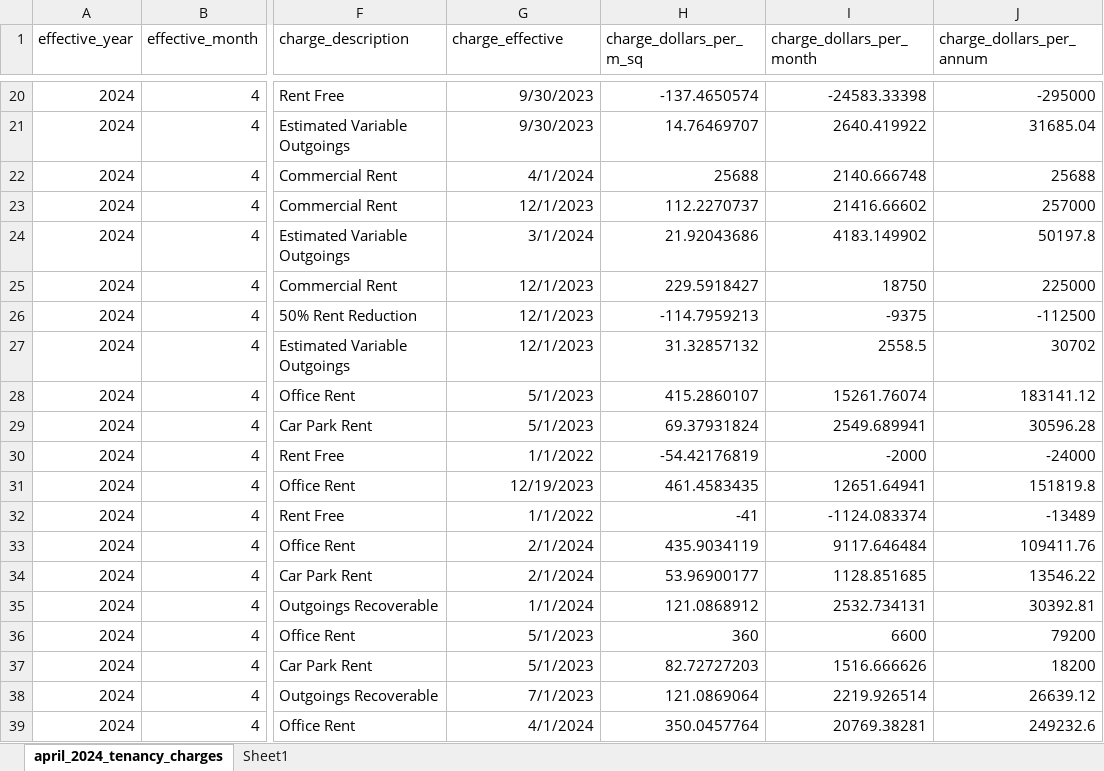
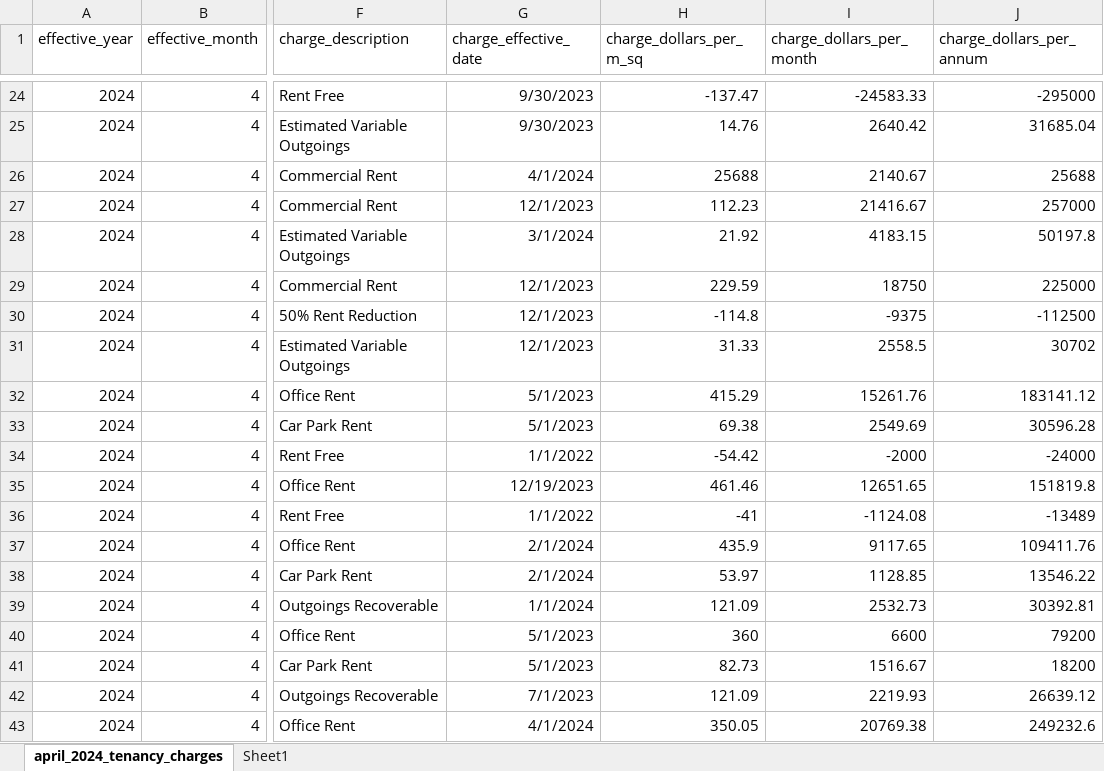
Before and after one commit to CommercialCollective/cirrus8, an Excel workbook: april_2024_tenancy_charges.xlsx, sheet april_2024_tenancy_charges, drawn as a sheet; only a part is shown, gaps mark what is left out; values as stored, in another font and other column widths than the file's, no borders; table styles not drawn; addresses are those after the commit; the diff covers the shown part only; the diff names each change by its address in the sheet, - before the commit and + after, or states it on an @@ line.

```diff
--- a/april_2024_tenancy_charges.xlsx (sheet april_2024_tenancy_charges)
+++ b/april_2024_tenancy_charges.xlsx (sheet april_2024_tenancy_charges)
-G1: charge_effective
+G1: charge_effective_date
-H24 (charge_dollars_per_m_sq): -137.4650574
+H24 (charge_dollars_per_m_sq): -137.47
-I24 (charge_dollars_per_month): -24583.33398
+I24 (charge_dollars_per_month): -24583.33
-H25 (charge_dollars_per_m_sq): 14.76469707
+H25 (charge_dollars_per_m_sq): 14.76
-I25 (charge_dollars_per_month): 2640.419922
+I25 (charge_dollars_per_month): 2640.42
-I26 (charge_dollars_per_month): 2140.666748
+I26 (charge_dollars_per_month): 2140.67
-H27 (charge_dollars_per_m_sq): 112.2270737
+H27 (charge_dollars_per_m_sq): 112.23
-I27 (charge_dollars_per_month): 21416.66602
+I27 (charge_dollars_per_month): 21416.67
-H28 (charge_dollars_per_m_sq): 21.92043686
+H28 (charge_dollars_per_m_sq): 21.92
-I28 (charge_dollars_per_month): 4183.149902
+I28 (charge_dollars_per_month): 4183.15
-H29 (charge_dollars_per_m_sq): 229.5918427
+H29 (charge_dollars_per_m_sq): 229.59
-H30 (charge_dollars_per_m_sq): -114.7959213
+H30 (charge_dollars_per_m_sq): -114.8
-H31 (charge_dollars_per_m_sq): 31.32857132
+H31 (charge_dollars_per_m_sq): 31.33
-H32 (charge_dollars_per_m_sq): 415.2860107
+H32 (charge_dollars_per_m_sq): 415.29
-I32 (charge_dollars_per_month): 15261.76074
+I32 (charge_dollars_per_month): 15261.76
-H33 (charge_dollars_per_m_sq): 69.37931824
+H33 (charge_dollars_per_m_sq): 69.38
-I33 (charge_dollars_per_month): 2549.689941
+I33 (charge_dollars_per_month): 2549.69
-H34 (charge_dollars_per_m_sq): -54.42176819
+H34 (charge_dollars_per_m_sq): -54.42
-H35 (charge_dollars_per_m_sq): 461.4583435
+H35 (charge_dollars_per_m_sq): 461.46
-I35 (charge_dollars_per_month): 12651.64941
+I35 (charge_dollars_per_month): 12651.65
-I36 (charge_dollars_per_month): -1124.083374
+I36 (charge_dollars_per_month): -1124.08
-H37 (charge_dollars_per_m_sq): 435.9034119
+H37 (charge_dollars_per_m_sq): 435.9
-I37 (charge_dollars_per_month): 9117.646484
+I37 (charge_dollars_per_month): 9117.65
-H38 (charge_dollars_per_m_sq): 53.96900177
+H38 (charge_dollars_per_m_sq): 53.97
-I38 (charge_dollars_per_month): 1128.851685
+I38 (charge_dollars_per_month): 1128.85
-H39 (charge_dollars_per_m_sq): 121.0868912
+H39 (charge_dollars_per_m_sq): 121.09
-I39 (charge_dollars_per_month): 2532.734131
+I39 (charge_dollars_per_month): 2532.73
-H41 (charge_dollars_per_m_sq): 82.72727203
+H41 (charge_dollars_per_m_sq): 82.73
-I41 (charge_dollars_per_month): 1516.666626
+I41 (charge_dollars_per_month): 1516.67
-H42 (charge_dollars_per_m_sq): 121.0869064
+H42 (charge_dollars_per_m_sq): 121.09
-I42 (charge_dollars_per_month): 2219.926514
+I42 (charge_dollars_per_month): 2219.93
-H43 (charge_dollars_per_m_sq): 350.0457764
+H43 (charge_dollars_per_m_sq): 350.05
-I43 (charge_dollars_per_month): 20769.38281
+I43 (charge_dollars_per_month): 20769.38
```
Also changed, not shown: 10 added rows, 2 removed rows and 1344 edited cells elsewhere in this sheet, april_2024_tenancy_schedules.xlsx, 4 other files.
